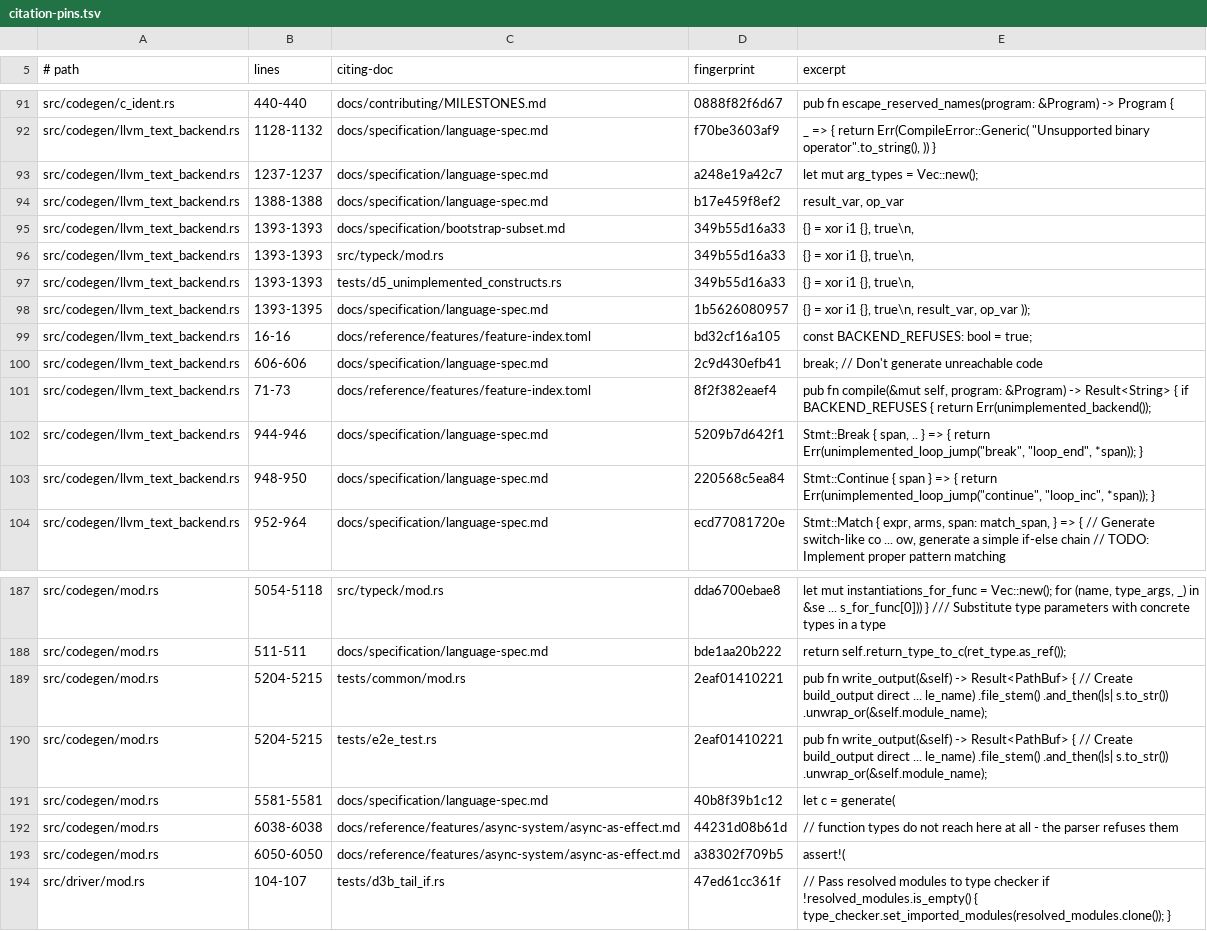
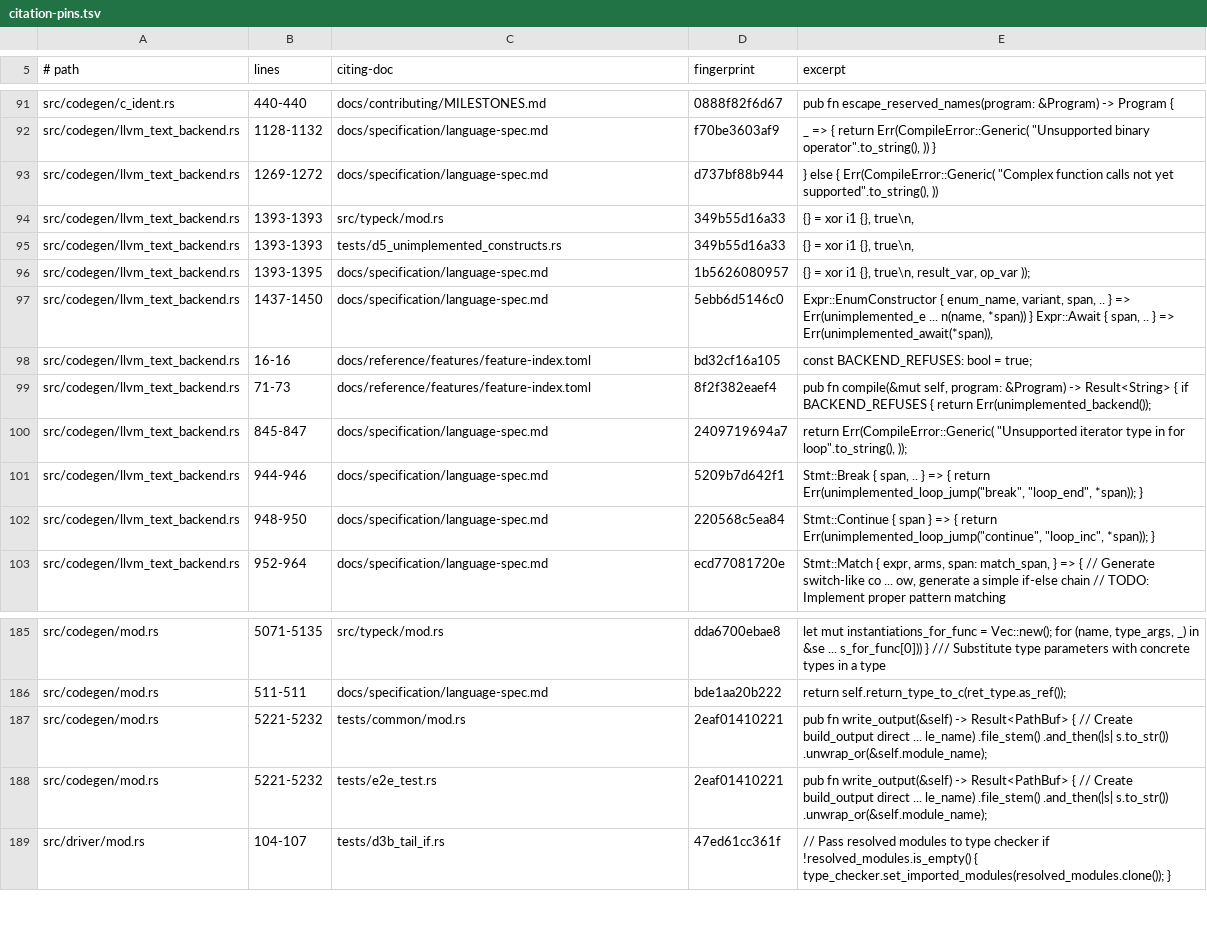
Before and after one commit to labforadvancedstudy/palladium-a, a TSV file: docs/citation-pins.tsv, drawn as a sheet; only a part is shown, gaps mark what is left out; removed rows and columns are numbered as before the commit, all else as after; the diff covers the shown part only; the diff names each change by its address in the sheet, - before the commit and + after, or states it on an @@ line.

```diff
--- a/docs/citation-pins.tsv
+++ b/docs/citation-pins.tsv
-B93 (lines): 1237-1237
+B93 (lines): 1269-1272
-D93 (fingerprint): a248e19a42c7
+D93 (fingerprint): d737bf88b944
-E93 (excerpt): let mut arg_types = Vec::new();
+E93 (excerpt): } else { Err(CompileError::Generic( "Complex function calls not yet supported".to_string(), ))
-row 94: src/codegen/llvm_text_backend.rs | 1388-1388 | docs/specification/language-spec.md | b17e459f8ef2 | result_var, op_var
-row 95: src/codegen/llvm_text_backend.rs | 1393-1393 | docs/specification/bootstrap-subset.md | 349b55d16a33 | {} = xor i1 {}, true\n,
+row 97: src/codegen/llvm_text_backend.rs | 1437-1450 | docs/specification/language-spec.md | 5ebb6d5146c0 | Expr::EnumConstructor { enum_name, variant, span, .. } => Err(unimplemented_e ... n(name, *span)) } Expr::Await { span, .. } => Err(unimplemented_await(*span)),
-row 100: src/codegen/llvm_text_backend.rs | 606-606 | docs/specification/language-spec.md | 2c9d430efb41 | break; // Don't generate unreachable code
+row 100: src/codegen/llvm_text_backend.rs | 845-847 | docs/specification/language-spec.md | 2409719694a7 | return Err(CompileError::Generic( "Unsupported iterator type in for loop".to_string(), ));
-B185 (lines): 5054-5118
+B185 (lines): 5071-5135
-B187:B188 (lines): 5204-5215
+B187:B188 (lines): 5221-5232
-row 191: src/codegen/mod.rs | 5581-5581 | docs/specification/language-spec.md | 40b8f39b1c12 | let c = generate(
-row 192: src/codegen/mod.rs | 6038-6038 | docs/reference/features/async-system/async-as-effect.md | 44231d08b61d | // function types do not reach here at all - the parser refuses them
-row 193: src/codegen/mod.rs | 6050-6050 | docs/reference/features/async-system/async-as-effect.md | a38302f709b5 | assert!(
```
Also changed, not shown: 7 added rows, 7 removed rows and 66 edited cells elsewhere in this file, 19 other files.
